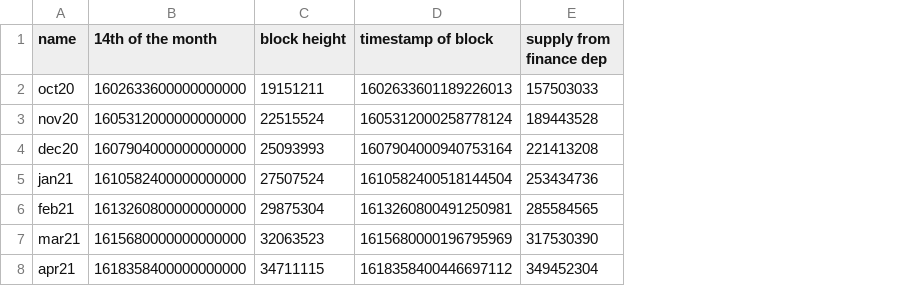
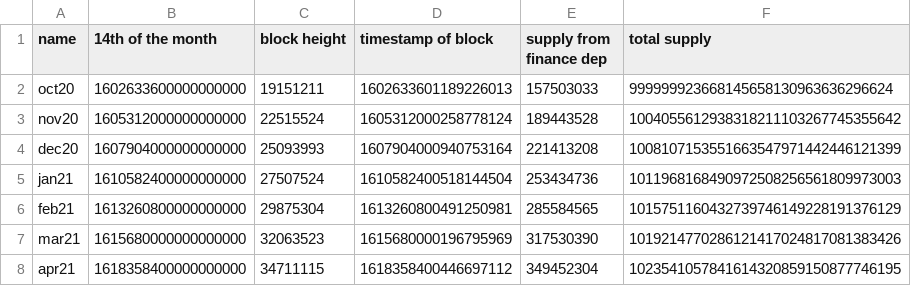
Before and after one commit to telezhnaya/account-lookup-rs, a CSV file: timestamps.csv, drawn as a sheet; the diff names each change by its address in the sheet, - before the commit and + after, or states it on an @@ line.

Commit message:
Add info about total supply

```diff
--- a/timestamps.csv
+++ b/timestamps.csv
+column F (total supply), rows 2-8: 999999923668145658130963636296624 | 1004055612938318211103267745355642 | 1008107153551663547971442446121399 | 1011968168490972508256561809973003 | 1015751160432739746149228191376129 | 1019214770286121417024817081383426 | 1023541057841614320859150877746195
```
Also changed, not shown: 1 other file.
